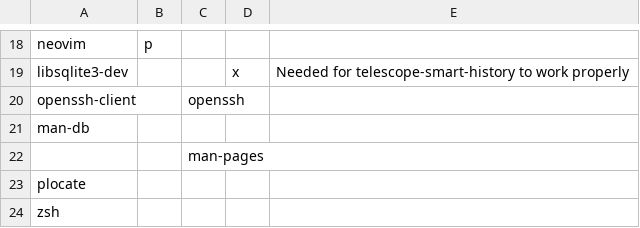
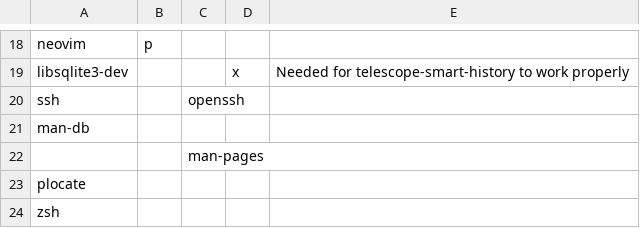
Before and after one commit to sarmong/dotfiles, a TSV file: packages/packages.tsv, drawn as a sheet; only a part is shown, gaps mark what is left out.

Commit message:
packages: install full ssh suite on deb

```diff
--- a/packages/packages.tsv
+++ b/packages/packages.tsv
@@ -19,3 +19,3 @@ neovim	p
 libsqlite3-dev			x	Needed for telescope-smart-history to work properly
-openssh-client		openssh		
+ssh		openssh		
 man-db				
```
